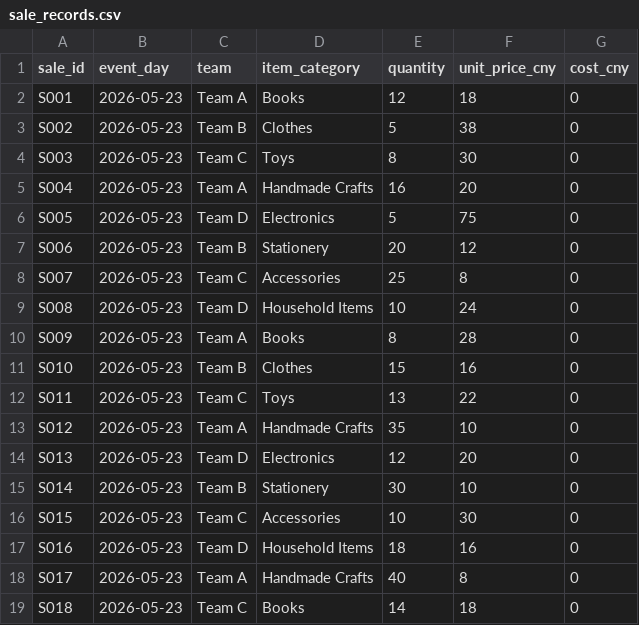
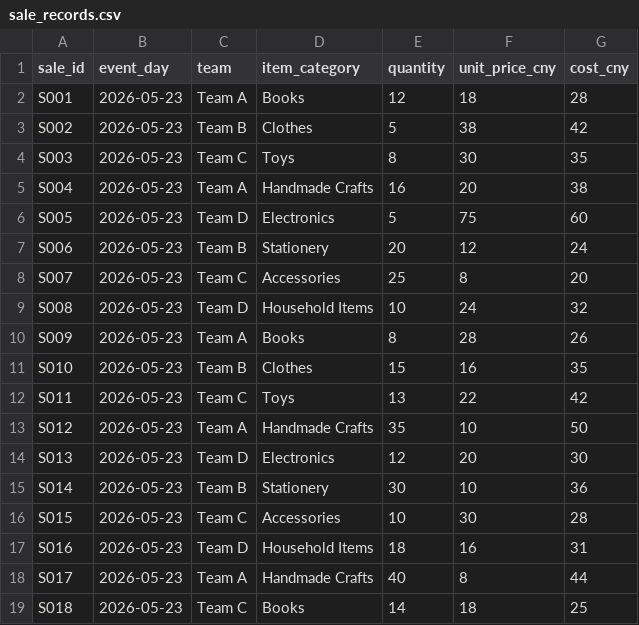
Before and after one commit to yuxindu85-bit/community-charity-donation-analysis, a CSV file: data/sale_records.csv, drawn as a sheet.

Commit message:
Rewrite sale CSV with proper rows

```diff
--- a/data/sale_records.csv
+++ b/data/sale_records.csv
@@ -1,19 +1,19 @@
 sale_id,event_day,team,item_category,quantity,unit_price_cny,cost_cny
-S001,2026-05-23,Team A,Books,12,18,0
-S002,2026-05-23,Team B,Clothes,5,38,0
-S003,2026-05-23,Team C,Toys,8,30,0
-S004,2026-05-23,Team A,Handmade Crafts,16,20,0
-S005,2026-05-23,Team D,Electronics,5,75,0
-S006,2026-05-23,Team B,Stationery,20,12,0
-S007,2026-05-23,Team C,Accessories,25,8,0
-S008,2026-05-23,Team D,Household Items,10,24,0
-S009,2026-05-23,Team A,Books,8,28,0
-S010,2026-05-23,Team B,Clothes,15,16,0
-S011,2026-05-23,Team C,Toys,13,22,0
-S012,2026-05-23,Team A,Handmade Crafts,35,10,0
-S013,2026-05-23,Team D,Electronics,12,20,0
-S014,2026-05-23,Team B,Stationery,30,10,0
-S015,2026-05-23,Team C,Accessories,10,30,0
-S016,2026-05-23,Team D,Household Items,18,16,0
-S017,2026-05-23,Team A,Handmade Crafts,40,8,0
-S018,2026-05-23,Team C,Books,14,18,0
+S001,2026-05-23,Team A,Books,12,18,28
+S002,2026-05-23,Team B,Clothes,5,38,42
+S003,2026-05-23,Team C,Toys,8,30,35
+S004,2026-05-23,Team A,Handmade Crafts,16,20,38
+S005,2026-05-23,Team D,Electronics,5,75,60
+S006,2026-05-23,Team B,Stationery,20,12,24
+S007,2026-05-23,Team C,Accessories,25,8,20
+S008,2026-05-23,Team D,Household Items,10,24,32
+S009,2026-05-23,Team A,Books,8,28,26
+S010,2026-05-23,Team B,Clothes,15,16,35
+S011,2026-05-23,Team C,Toys,13,22,42
+S012,2026-05-23,Team A,Handmade Crafts,35,10,50
+S013,2026-05-23,Team D,Electronics,12,20,30
+S014,2026-05-23,Team B,Stationery,30,10,36
+S015,2026-05-23,Team C,Accessories,10,30,28
+S016,2026-05-23,Team D,Household Items,18,16,31
+S017,2026-05-23,Team A,Handmade Crafts,40,8,44
+S018,2026-05-23,Team C,Books,14,18,25
```
